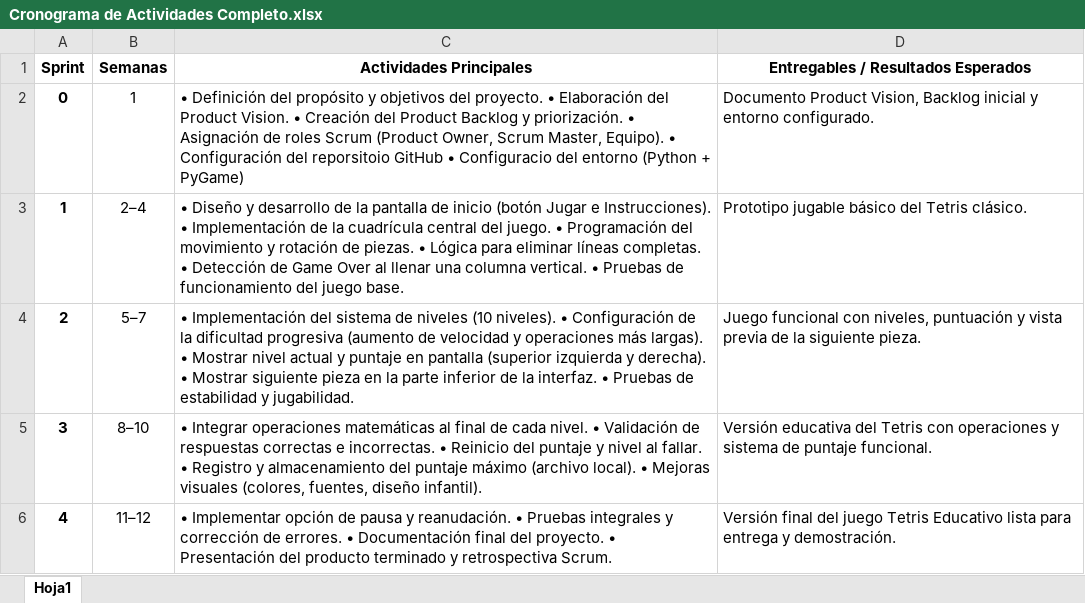
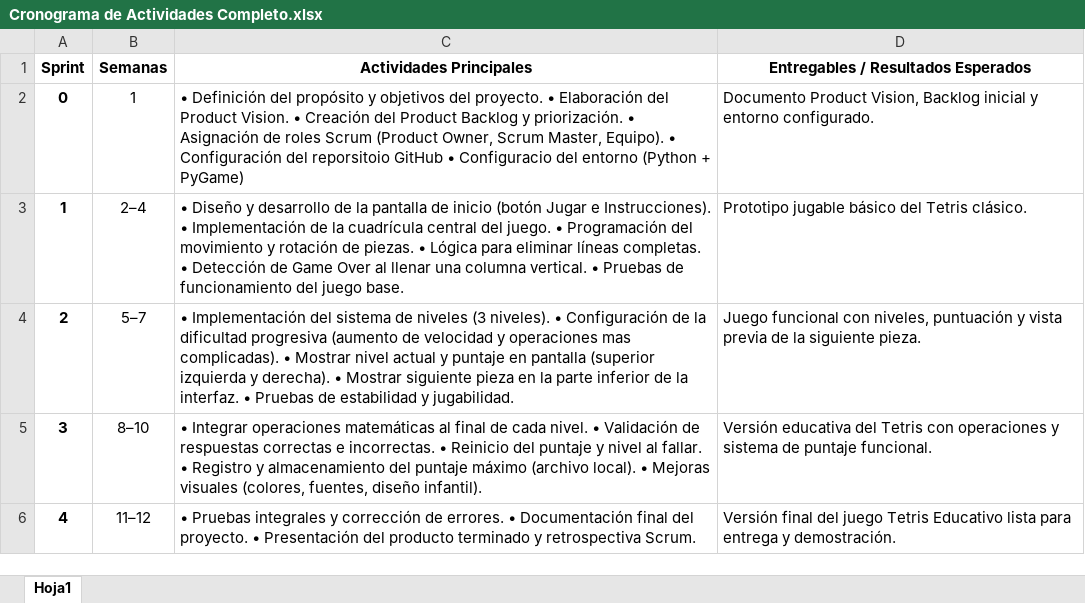
Before and after one commit to AdrielGC/Tetris-Educativo, an Excel workbook: docs/Cronograma de Actividades Completo.xlsx, sheet Hoja1, drawn as a sheet; values as stored, in another font and other column widths than the file's, no borders; the diff names each change by its address in the sheet, - before the commit and + after, or states it on an @@ line.

```diff
--- a/docs/Cronograma de Actividades Completo.xlsx (sheet Hoja1)
+++ b/docs/Cronograma de Actividades Completo.xlsx (sheet Hoja1)
-C4 (Actividades Principales): …de niveles (10 niveles). • Configuración de la dificultad progresiva (aumento de velocidad y operaciones más largas). • Mostrar…
+C4 (Actividades Principales): …de niveles (3 niveles). • Configuración de la dificultad progresiva (aumento de velocidad y operaciones mas complicadas). • Mostrar…
-C6 (Actividades Principales): • Implementar opción de pausa y reanudación. • Pruebas integrales…
+C6 (Actividades Principales): • Pruebas integrales…
```
Also changed, not shown: docs/Blacklog inicial.xlsx, 1 other file.
